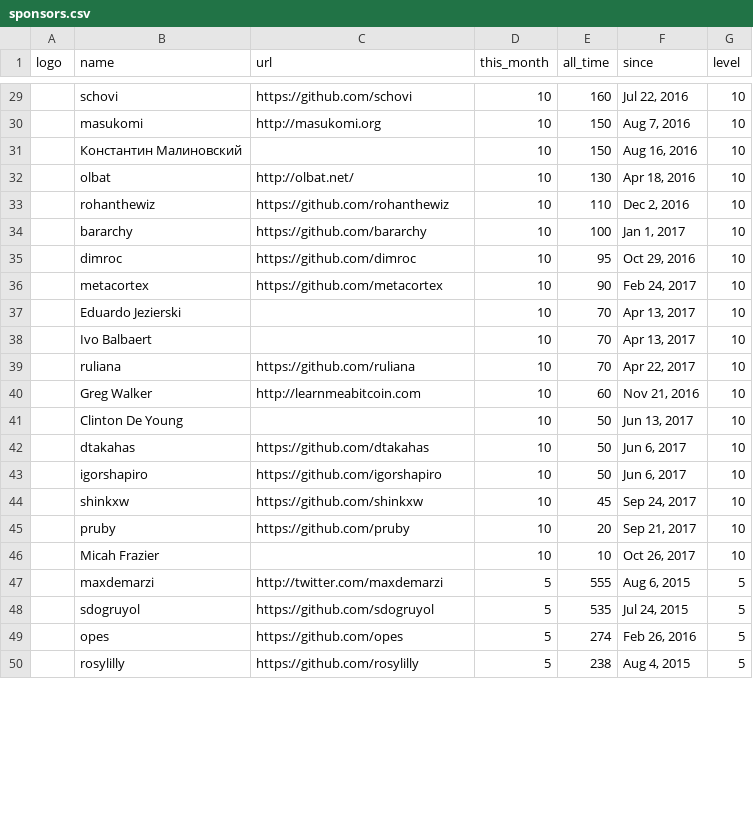
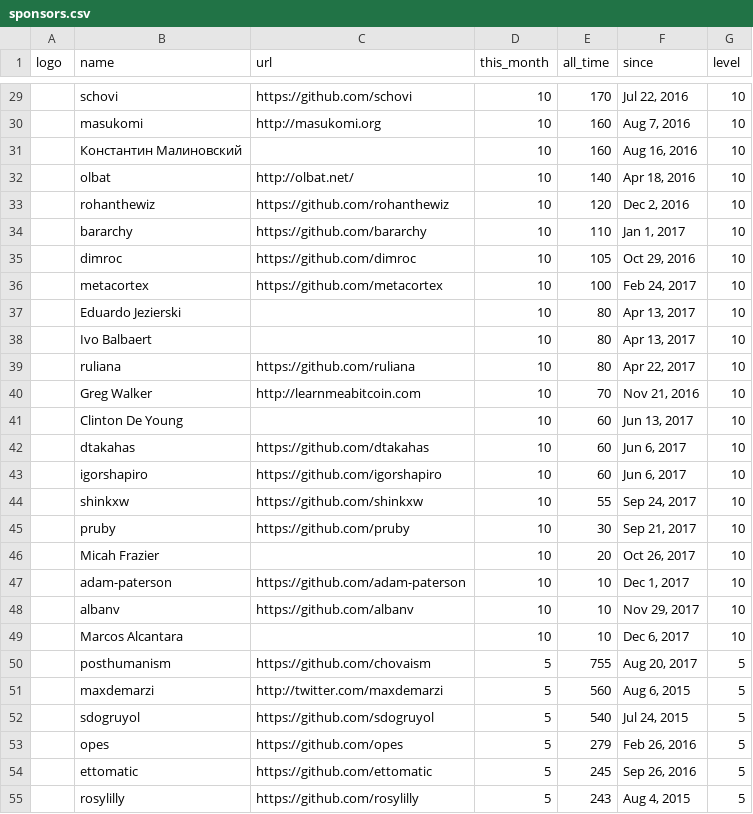
Before and after one commit to crystal-lang/crystal-website, a CSV file: _data/sponsors.csv, drawn as a sheet; only a part is shown, gaps mark what is left out; addresses are those after the commit; the diff covers the shown part only; the diff names each change by its address in the sheet, - before the commit and + after, or states it on an @@ line.

```diff
--- a/_data/sponsors.csv
+++ b/_data/sponsors.csv
-E29 (all_time): 160
+E29 (all_time): 170
-E30:E31 (all_time): 150
+E30:E31 (all_time): 160
-E32 (all_time): 130
+E32 (all_time): 140
-E33 (all_time): 110
+E33 (all_time): 120
-E34 (all_time): 100
+E34 (all_time): 110
-E35 (all_time): 95
+E35 (all_time): 105
-E36 (all_time): 90
+E36 (all_time): 100
-E37:E39 (all_time): 70
+E37:E39 (all_time): 80
-E40 (all_time): 60
+E40 (all_time): 70
-E41:E43 (all_time): 50
+E41:E43 (all_time): 60
-E44 (all_time): 45
+E44 (all_time): 55
-E45 (all_time): 20
+E45 (all_time): 30
-E46 (all_time): 10
+E46 (all_time): 20
+row 47:  | adam-paterson | https://github.com/adam-paterson | 10 | 10 | Dec 1, 2017 | 10
+row 48:  | albanv | https://github.com/albanv | 10 | 10 | Nov 29, 2017 | 10
+row 49:  | Marcos Alcantara |  | 10 | 10 | Dec 6, 2017 | 10
+row 50:  | posthumanism | https://github.com/chovaism | 5 | 755 | Aug 20, 2017 | 5
-E51 (all_time): 555
+E51 (all_time): 560
-E52 (all_time): 535
+E52 (all_time): 540
-E53 (all_time): 274
+E53 (all_time): 279
+row 54:  | ettomatic | https://github.com/ettomatic | 5 | 245 | Sep 26, 2016 | 5
-E55 (all_time): 238
+E55 (all_time): 243
```
Also changed, not shown: 8 added rows, 6 removed rows and 67 edited cells elsewhere in this file.
